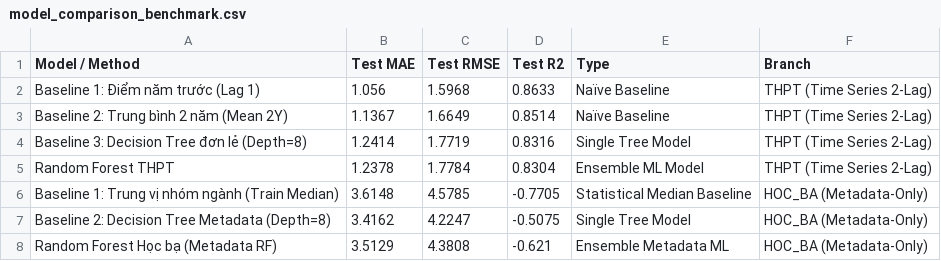
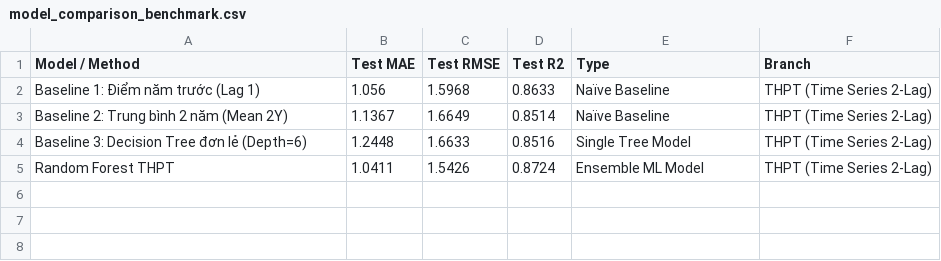
Before and after one commit to nguoiktay/He-tro-giup-quyet-dinh, a CSV file: data/reports/model_comparison_benchmark.csv, drawn as a sheet.

```diff
--- a/data/reports/model_comparison_benchmark.csv
+++ b/data/reports/model_comparison_benchmark.csv
@@ -3,6 +3,3 @@ Baseline 1: Điểm năm trước (Lag 1),1.056,1.5968,0.8633,Naïve Baseline,TH
 Baseline 2: Trung bình 2 năm (Mean 2Y),1.1367,1.6649,0.8514,Naïve Baseline,THPT (Time Series 2-Lag)
-Baseline 3: Decision Tree đơn lẻ (Depth=8),1.2414,1.7719,0.8316,Single Tree Model,THPT (Time Series 2-Lag)
-Random Forest THPT,1.2378,1.7784,0.8304,Ensemble ML Model,THPT (Time Series 2-Lag)
-Baseline 1: Trung vị nhóm ngành (Train Median),3.6148,4.5785,-0.7705,Statistical Median Baseline,HOC_BA (Metadata-Only)
-Baseline 2: Decision Tree Metadata (Depth=8),3.4162,4.2247,-0.5075,Single Tree Model,HOC_BA (Metadata-Only)
-Random Forest Học bạ (Metadata RF),3.5129,4.3808,-0.621,Ensemble Metadata ML,HOC_BA (Metadata-Only)
+Baseline 3: Decision Tree đơn lẻ (Depth=6),1.2448,1.6633,0.8516,Single Tree Model,THPT (Time Series 2-Lag)
+Random Forest THPT,1.0411,1.5426,0.8724,Ensemble ML Model,THPT (Time Series 2-Lag)
```
Also changed, not shown: data/csv/goiYNguyenVong.csv, data/csv/hoSoHocSinh.csv, 23 other files.
